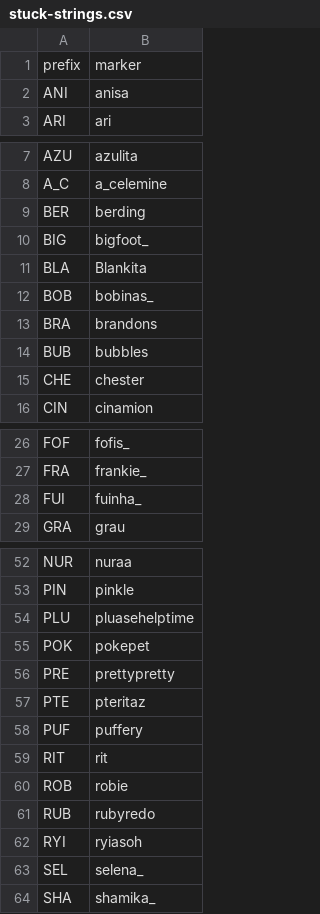
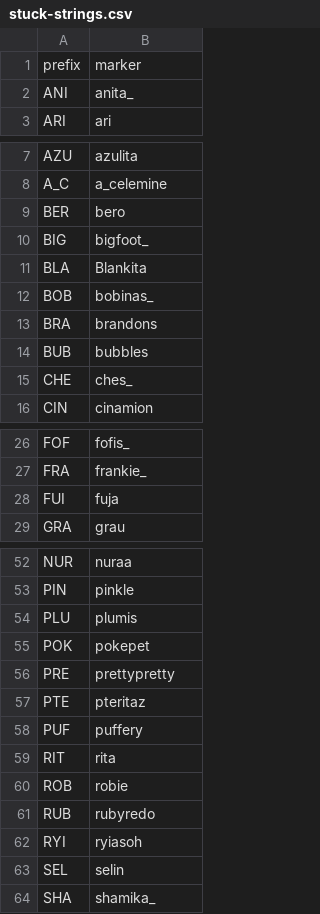
Before and after one commit to veprice/tileSetter, a CSV file: data/stuck-strings.csv, drawn as a sheet; only a part is shown, gaps mark what is left out; the diff covers the shown part only.

Commit message:
updated stuck strings

```diff
--- a/data/stuck-strings.csv
+++ b/data/stuck-strings.csv
@@ -1,3 +1,3 @@
 prefix,marker
-ANI,anisa
+ANI,anita_
 ARI,ari
@@ -8,3 +8,3 @@ AZU,azulita
 A_C,a_celemine
-BER,berding
+BER,bero
 BIG,bigfoot_
@@ -14,3 +14,3 @@ BRA,brandons
 BUB,bubbles
-CHE,chester
+CHE,ches_
 CIN,cinamion
@@ -27,3 +27,3 @@ FOF,fofis_
 FRA,frankie_
-FUI,fuinha_
+FUI,fuja
 GRA,grau
@@ -53,3 +53,3 @@ NUR,nuraa
 PIN,pinkle
-PLU,pluasehelptime
+PLU,plumis
 POK,pokepet
@@ -58,3 +58,3 @@ PTE,pteritaz
 PUF,puffery
-RIT,rit
+RIT,rita
 ROB,robie
@@ -62,3 +62,3 @@ RUB,rubyredo
 RYI,ryiasoh
-SEL,selena_
+SEL,selin
 SHA,shamika_
```
Also changed, not shown: 2 edited cells elsewhere in this file.
